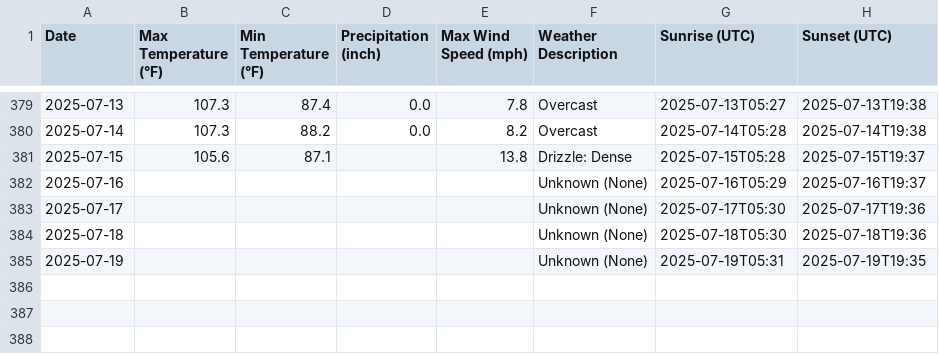
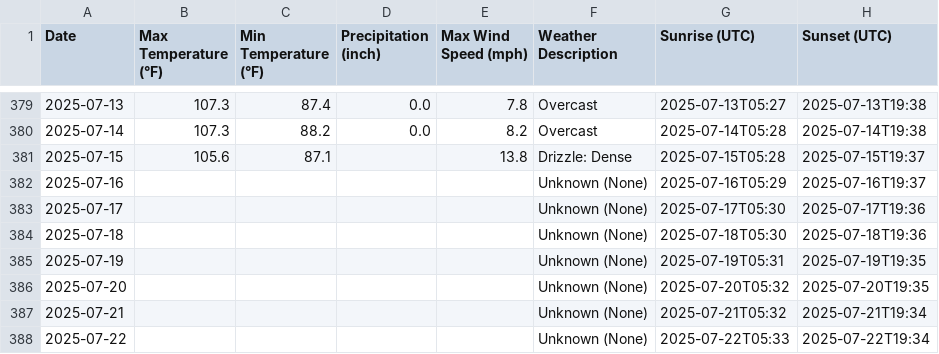
Before and after one commit to MARKHUNTER/Capstone_rev_1, a CSV file: historical_data/arizona_mesa_daily_weather_history.csv, drawn as a sheet; only a part is shown, gaps mark what is left out; the diff names each change by its address in the sheet, - before the commit and + after, or states it on an @@ line.

```diff
--- a/historical_data/arizona_mesa_daily_weather_history.csv
+++ b/historical_data/arizona_mesa_daily_weather_history.csv
+row 386: 2025-07-20 |  |  |  |  | Unknown (None) | 2025-07-20T05:32 | 2025-07-20T19:35
+row 387: 2025-07-21 |  |  |  |  | Unknown (None) | 2025-07-21T05:32 | 2025-07-21T19:34
+row 388: 2025-07-22 |  |  |  |  | Unknown (None) | 2025-07-22T05:33 | 2025-07-22T19:34
```
Also changed, not shown: historical_data/arizona_chandler_daily_weather_history.csv, historical_data/arizona_phoenix_daily_weather_history.csv, 9 other files.
